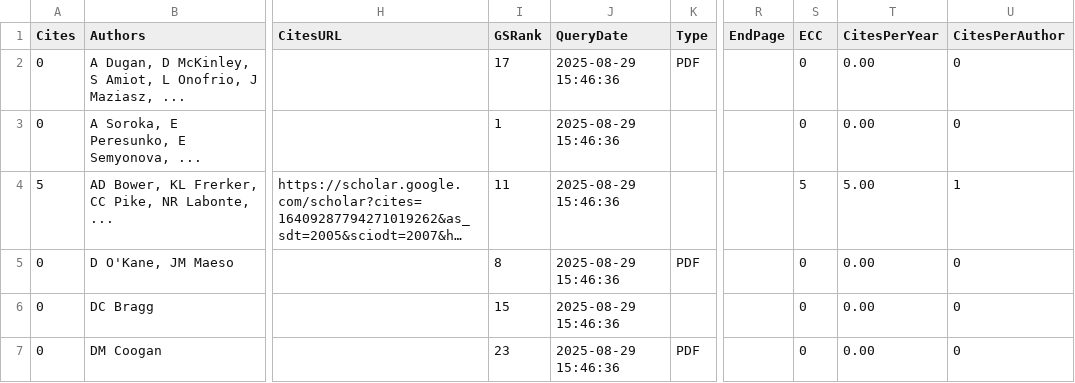
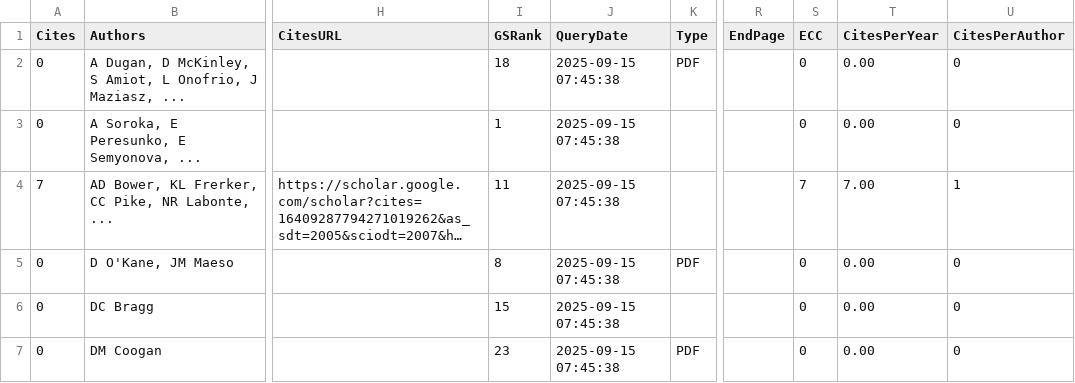
Before and after one commit to Elhamyali/climate-ej-tools-publications, a CSV file: data/crv.csv, drawn as a sheet; only a part is shown, gaps mark what is left out; long unchanged cells end in …; the diff covers the shown part only; the diff names each change by its address in the sheet, - before the commit and + after, or states it on an @@ line.

```diff
--- a/data/crv.csv
+++ b/data/crv.csv
-I2 (GSRank): 17
+I2 (GSRank): 18
-J2:J7 (QueryDate): 2025-08-29 15:46:36
+J2:J7 (QueryDate): 2025-09-15 07:45:38
-A4 (Cites): 5
+A4 (Cites): 7
-S4 (ECC): 5
+S4 (ECC): 7
-T4 (CitesPerYear): 5.00
+T4 (CitesPerYear): 7.00
```
Also changed, not shown: 46 edited cells elsewhere in this file, data/eji.csv, data/ejscreen_3.csv, 41 other files.
